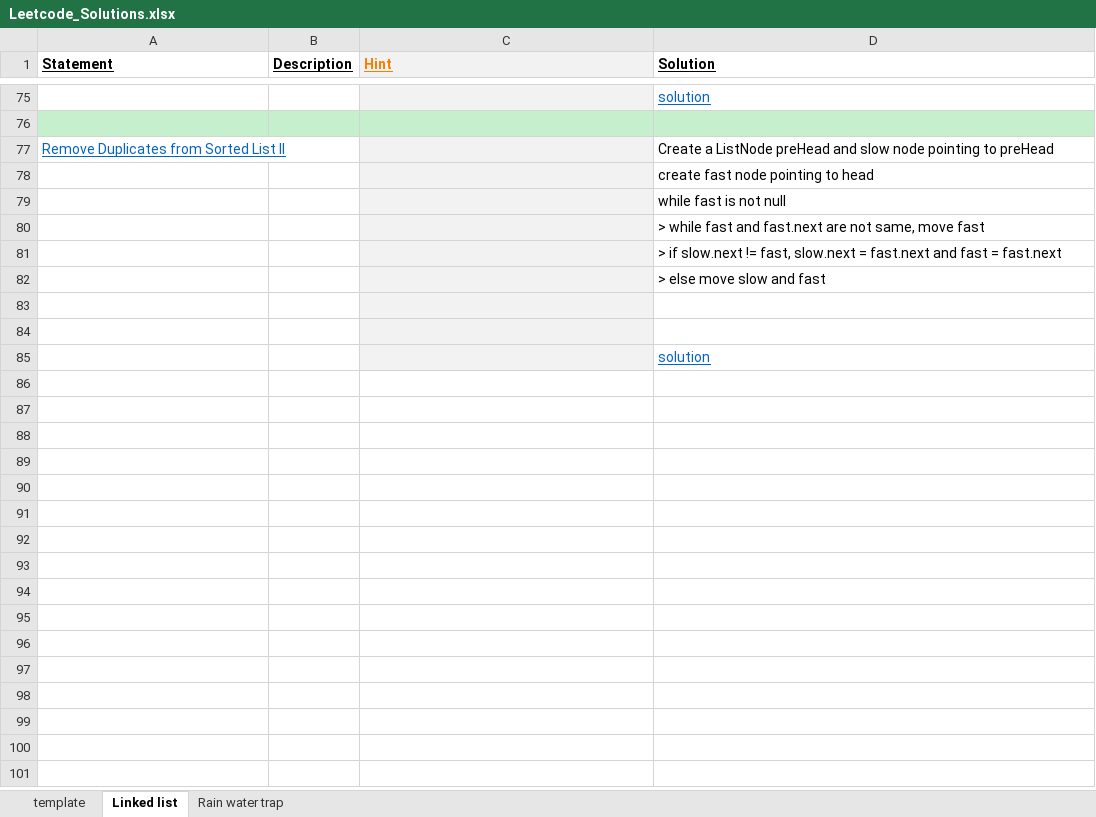
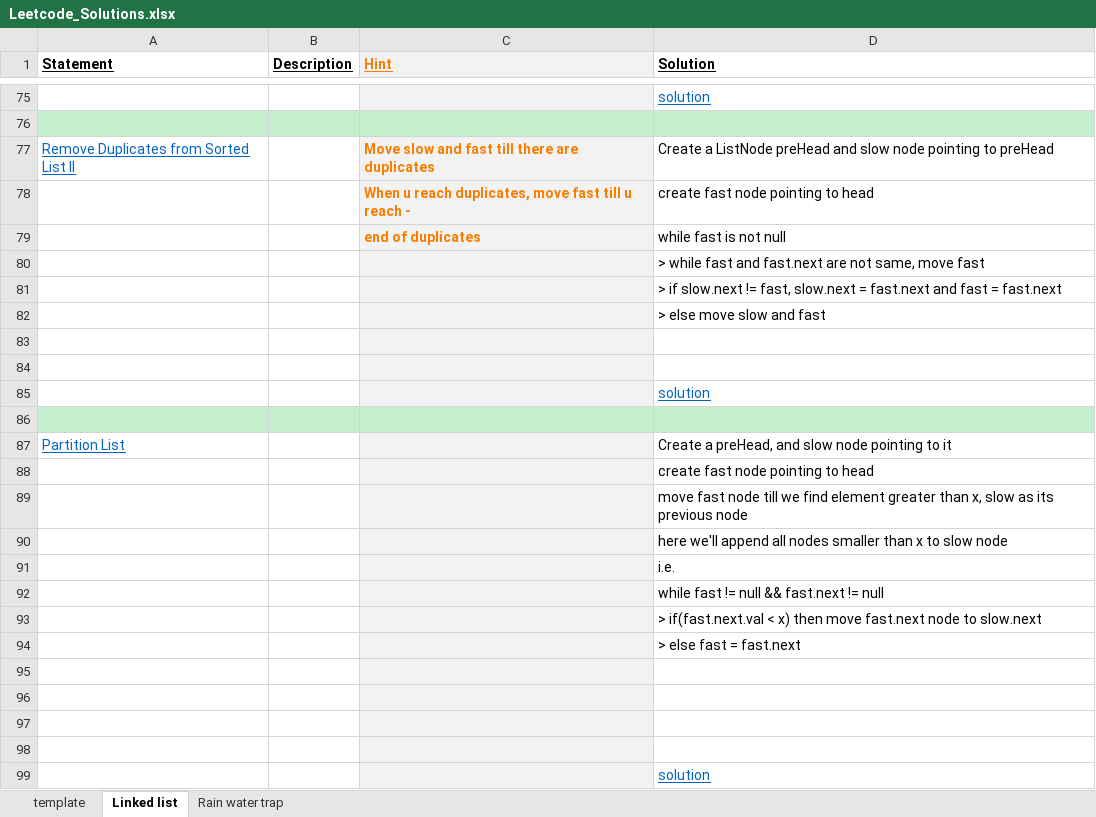
Before and after one commit to Jayaraj342/leetcode-solutions, an Excel workbook: Leetcode_Solutions.xlsx, sheet Linked list, drawn as a sheet; only a part is shown, gaps mark what is left out; values as stored, in another font and other column widths than the file's, no borders; charts and pictures not drawn; the diff names each change by its address in the sheet, - before the commit and + after, or states it on an @@ line.

Commit message:
partition linked list - tuesday 23 Nov 2021

```diff
--- a/Leetcode_Solutions.xlsx (sheet Linked list)
+++ b/Leetcode_Solutions.xlsx (sheet Linked list)
-C77 (Hint): (empty)
+C77 (Hint): Move slow and fast till there are duplicates
-C78 (Hint): (empty)
+C78 (Hint): When u reach duplicates, move fast till u reach -
-C79 (Hint): (empty)
+C79 (Hint): end of duplicates
+row 83: (empty)
+row 84: (empty)
+row 85:  |  |  | solution
+row 86: (empty)
+row 87: Partition List |  |  | Create a preHead, and slow node pointing to it
+row 88:  |  |  | create fast node pointing to head
+row 89:  |  |  | move fast node till we find element greater than x, slow as its previous node
+row 90:  |  |  | here we'll append all nodes smaller than x to slow node
+row 91:  |  |  | i.e.
+row 92:  |  |  | while fast != null && fast.next != null
+row 93:  |  |  | > if(fast.next.val < x) then move fast.next node to slow.next
+row 94:  |  |  | > else fast = fast.next
+row 95: (empty)
+row 96: (empty)
```
Also changed, not shown: charts or pictures, 1 other file.
